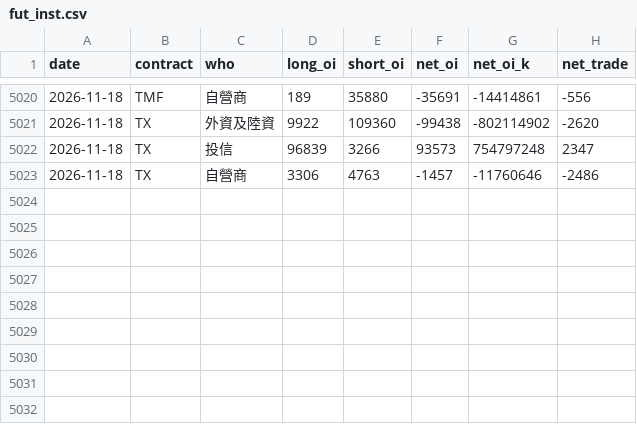
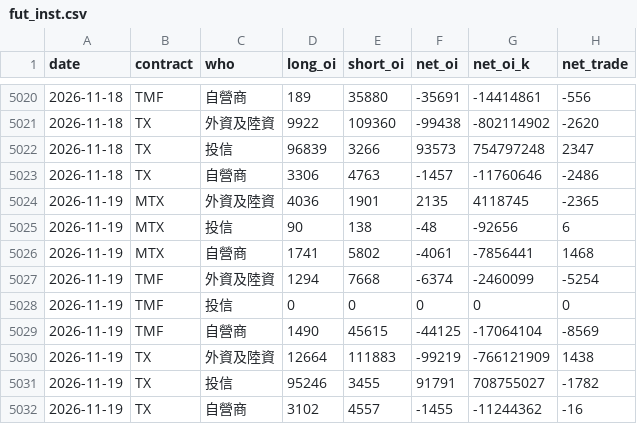
Before and after one commit to thomaschko/quietfolio-data, a CSV file: taifex_hist/fut_inst.csv, drawn as a sheet; only a part is shown, gaps mark what is left out.

```diff
--- a/taifex_hist/fut_inst.csv
+++ b/taifex_hist/fut_inst.csv
@@ -5023 +5023,10 @@ date,contract,who,long_oi,short_oi,net_oi,net_oi_k,net_trade
 2026-11-18,TX,自營商,3306,4763,-1457,-11760646,-2486
+2026-11-19,MTX,外資及陸資,4036,1901,2135,4118745,-2365
+2026-11-19,MTX,投信,90,138,-48,-92656,6
+2026-11-19,MTX,自營商,1741,5802,-4061,-7856441,1468
+2026-11-19,TMF,外資及陸資,1294,7668,-6374,-2460099,-5254
+2026-11-19,TMF,投信,0,0,0,0,0
+2026-11-19,TMF,自營商,1490,45615,-44125,-17064104,-8569
+2026-11-19,TX,外資及陸資,12664,111883,-99219,-766121909,1438
+2026-11-19,TX,投信,95246,3455,91791,708755027,-1782
+2026-11-19,TX,自營商,3102,4557,-1455,-11244362,-16
```
Also changed, not shown: taifex_hist/fut_oi.csv, taifex_hist/large.csv, 4 other files.
